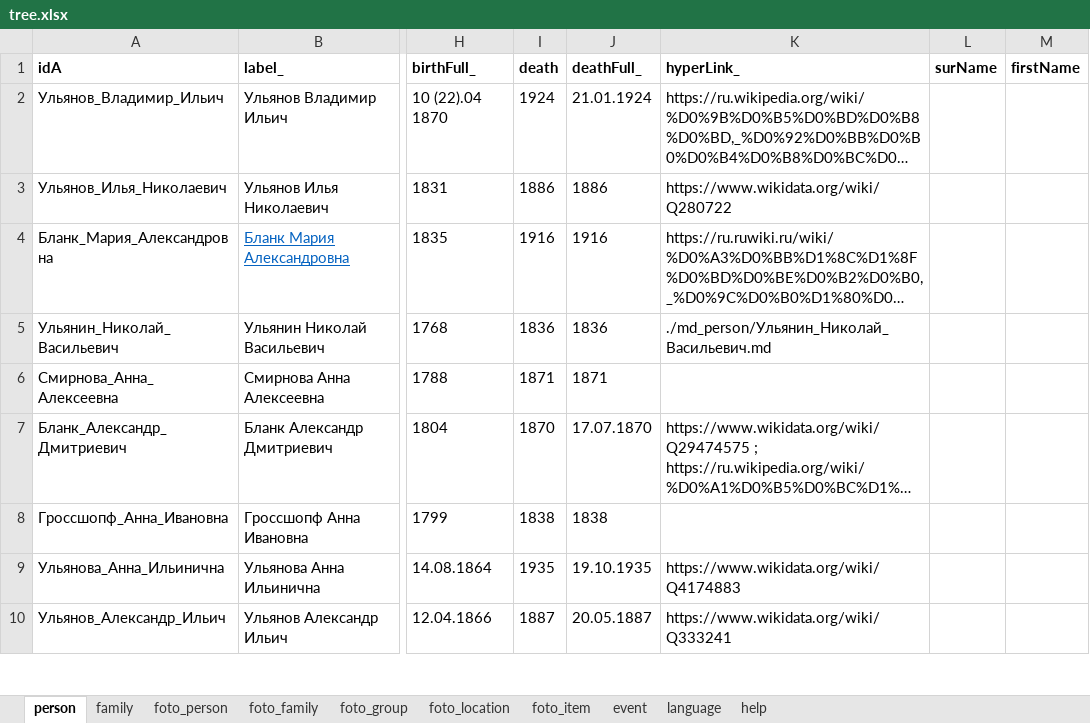
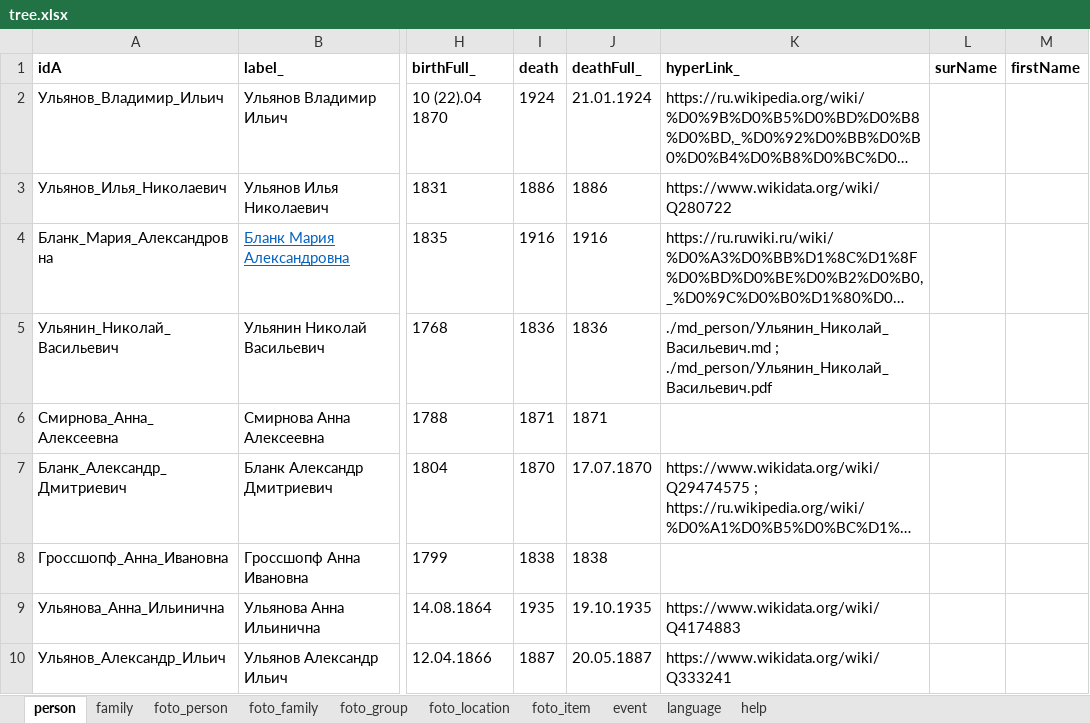
Before and after one commit to bpmbpm/family-tree, an Excel workbook: ver5/tree.xlsx, sheet person, drawn as a sheet; only a part is shown, gaps mark what is left out; long unchanged cells end in …; values as stored, in another font and other column widths than the file's, no borders; the diff names each change by its address in the sheet, - before the commit and + after, or states it on an @@ line.

Commit message:
Add files via upload

```diff
--- a/ver5/tree.xlsx (sheet person)
+++ b/ver5/tree.xlsx (sheet person)
-K5 (hyperLink_): ./md_person/Ульянин_Николай_Васильевич.md
+K5 (hyperLink_): ./md_person/Ульянин_Николай_Васильевич.md ; ./md_person/Ульянин_Николай_Васильевич.pdf
```
